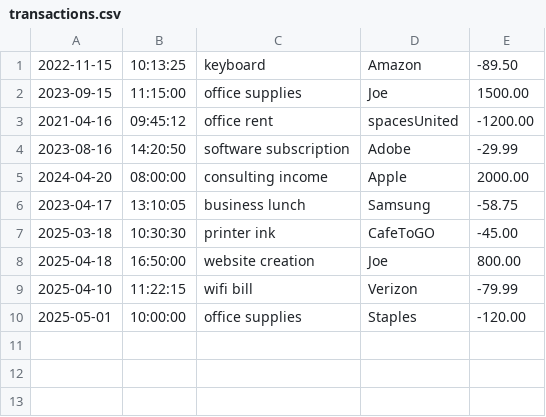
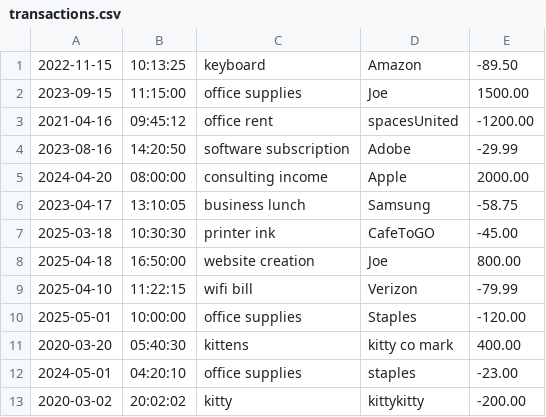
Before and after one commit to selinaserat/capstoneOne_accountingLedger, a CSV file: transactions.csv, drawn as a sheet; the diff names each change by its address in the sheet, - before the commit and + after, or states it on an @@ line.

```diff
--- a/transactions.csv
+++ b/transactions.csv
+row 11: 2020-03-20 | 05:40:30 | kittens | kitty co mark | 400.00
+row 12: 2024-05-01 | 04:20:10 | office supplies | staples | -23.00
+row 13: 2020-03-02 | 20:02:02 | kitty | kittykitty | -200.00
```
Also changed, not shown: 2 other files.
